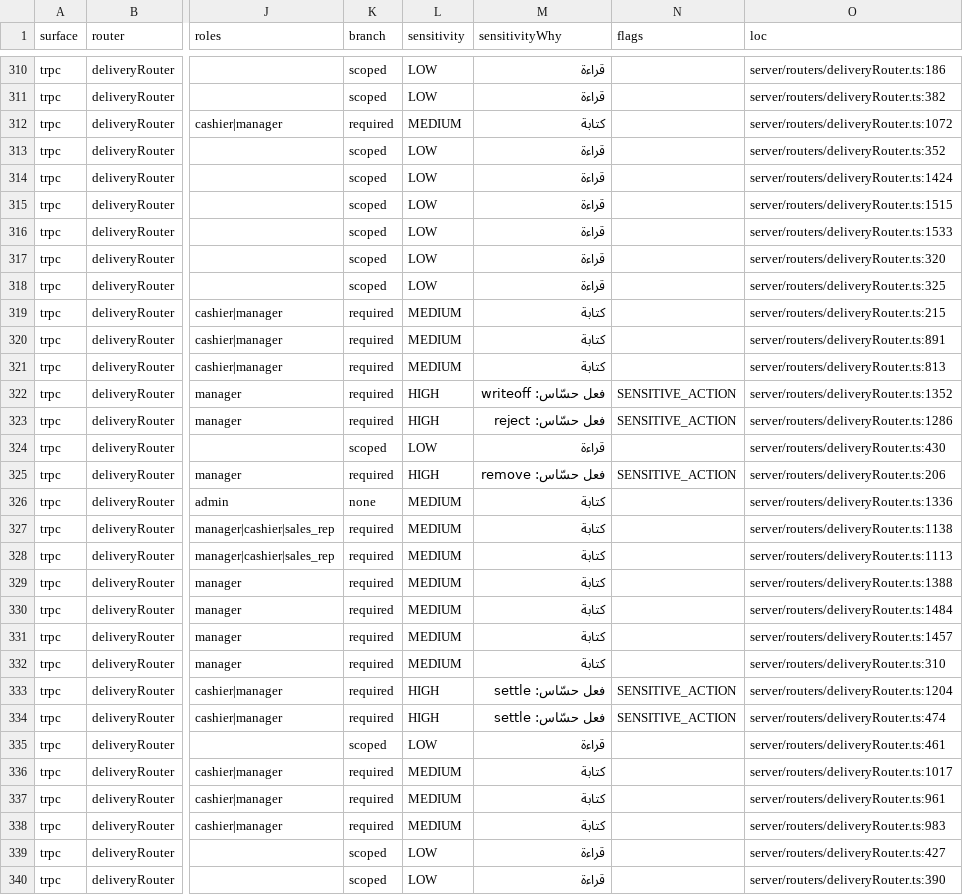
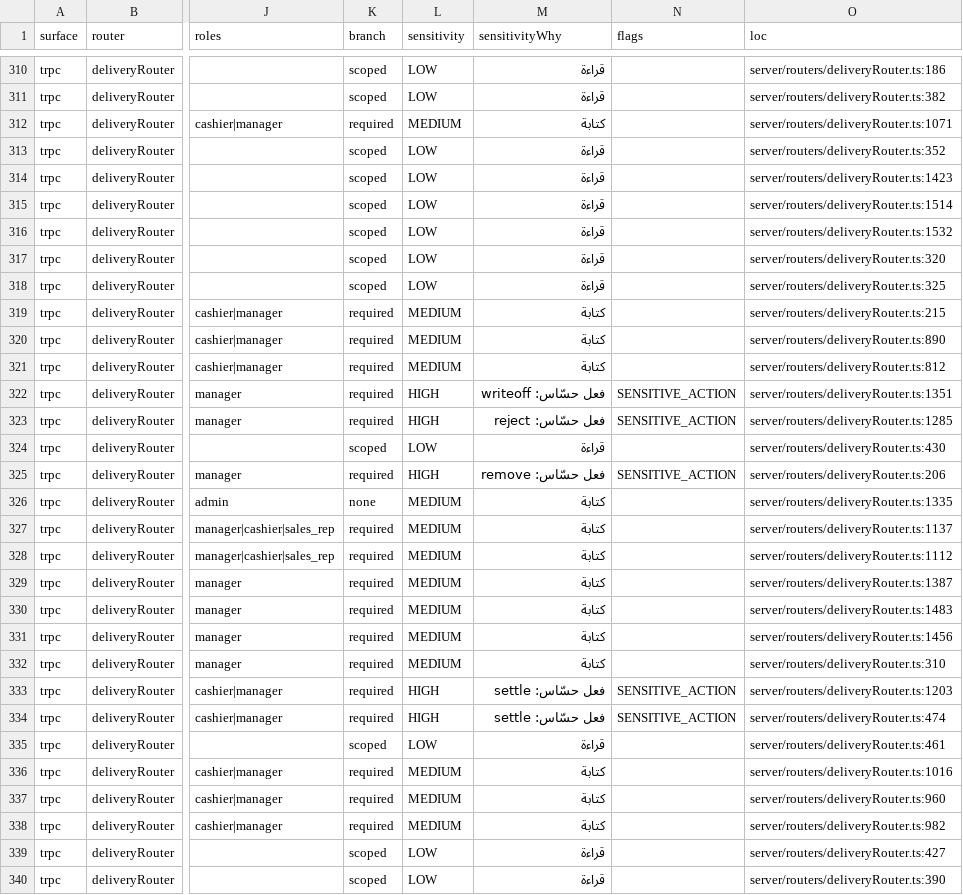
Before and after one commit to ahrrfy/business_management_system, a CSV file: docs/authz/endpoint-inventory.csv, drawn as a sheet; only a part is shown, gaps mark what is left out; the diff covers the shown part only; the diff names each change by its address in the sheet, - before the commit and + after, or states it on an @@ line.

Commit message:
feat(delivery): enforce atomic authorization for assignment and cancellation

```diff
--- a/docs/authz/endpoint-inventory.csv
+++ b/docs/authz/endpoint-inventory.csv
-O312 (loc): server/routers/deliveryRouter.ts:1072
+O312 (loc): server/routers/deliveryRouter.ts:1071
-O314 (loc): server/routers/deliveryRouter.ts:1424
+O314 (loc): server/routers/deliveryRouter.ts:1423
-O315 (loc): server/routers/deliveryRouter.ts:1515
+O315 (loc): server/routers/deliveryRouter.ts:1514
-O316 (loc): server/routers/deliveryRouter.ts:1533
+O316 (loc): server/routers/deliveryRouter.ts:1532
-O320 (loc): server/routers/deliveryRouter.ts:891
+O320 (loc): server/routers/deliveryRouter.ts:890
-O321 (loc): server/routers/deliveryRouter.ts:813
+O321 (loc): server/routers/deliveryRouter.ts:812
-O322 (loc): server/routers/deliveryRouter.ts:1352
+O322 (loc): server/routers/deliveryRouter.ts:1351
-O323 (loc): server/routers/deliveryRouter.ts:1286
+O323 (loc): server/routers/deliveryRouter.ts:1285
-O326 (loc): server/routers/deliveryRouter.ts:1336
+O326 (loc): server/routers/deliveryRouter.ts:1335
-O327 (loc): server/routers/deliveryRouter.ts:1138
+O327 (loc): server/routers/deliveryRouter.ts:1137
-O328 (loc): server/routers/deliveryRouter.ts:1113
+O328 (loc): server/routers/deliveryRouter.ts:1112
-O329 (loc): server/routers/deliveryRouter.ts:1388
+O329 (loc): server/routers/deliveryRouter.ts:1387
-O330 (loc): server/routers/deliveryRouter.ts:1484
+O330 (loc): server/routers/deliveryRouter.ts:1483
-O331 (loc): server/routers/deliveryRouter.ts:1457
+O331 (loc): server/routers/deliveryRouter.ts:1456
-O333 (loc): server/routers/deliveryRouter.ts:1204
+O333 (loc): server/routers/deliveryRouter.ts:1203
-O336 (loc): server/routers/deliveryRouter.ts:1017
+O336 (loc): server/routers/deliveryRouter.ts:1016
-O337 (loc): server/routers/deliveryRouter.ts:961
+O337 (loc): server/routers/deliveryRouter.ts:960
-O338 (loc): server/routers/deliveryRouter.ts:983
+O338 (loc): server/routers/deliveryRouter.ts:982
```
Also changed, not shown: 56 edited cells elsewhere in this file, 9 other files.
